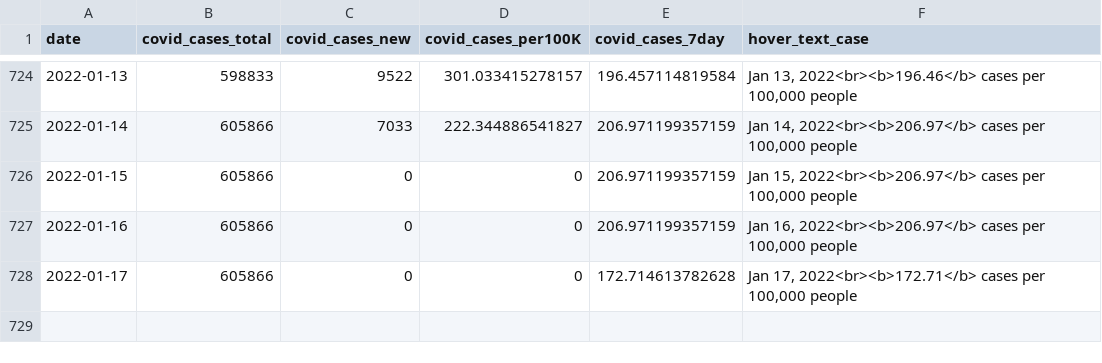
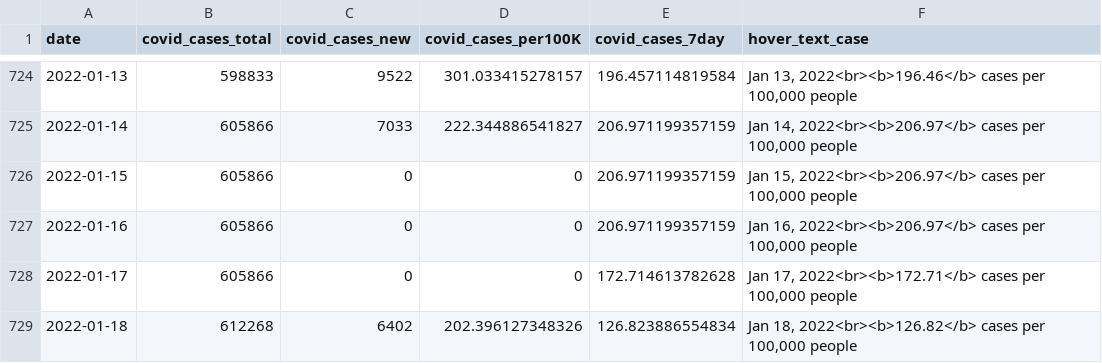
Before and after one commit to Metropolitan-Council/covid-poops, a CSV file: metc-wastewater-covid-monitor/data/case_data.csv, drawn as a sheet; only a part is shown, gaps mark what is left out.

```diff
--- a/metc-wastewater-covid-monitor/data/case_data.csv
+++ b/metc-wastewater-covid-monitor/data/case_data.csv
@@ -728 +728,2 @@
 2022-01-17,605866,0,0,172.714613782628,"Jan 17, 2022<br><b>172.71</b> cases per 100,000 people"
+2022-01-18,612268,6402,202.396127348326,126.823886554834,"Jan 18, 2022<br><b>126.82</b> cases per 100,000 people"
```
Also changed, not shown: data/clean_load_data.csv, data/clean_variant_data.csv, 2 other files.
